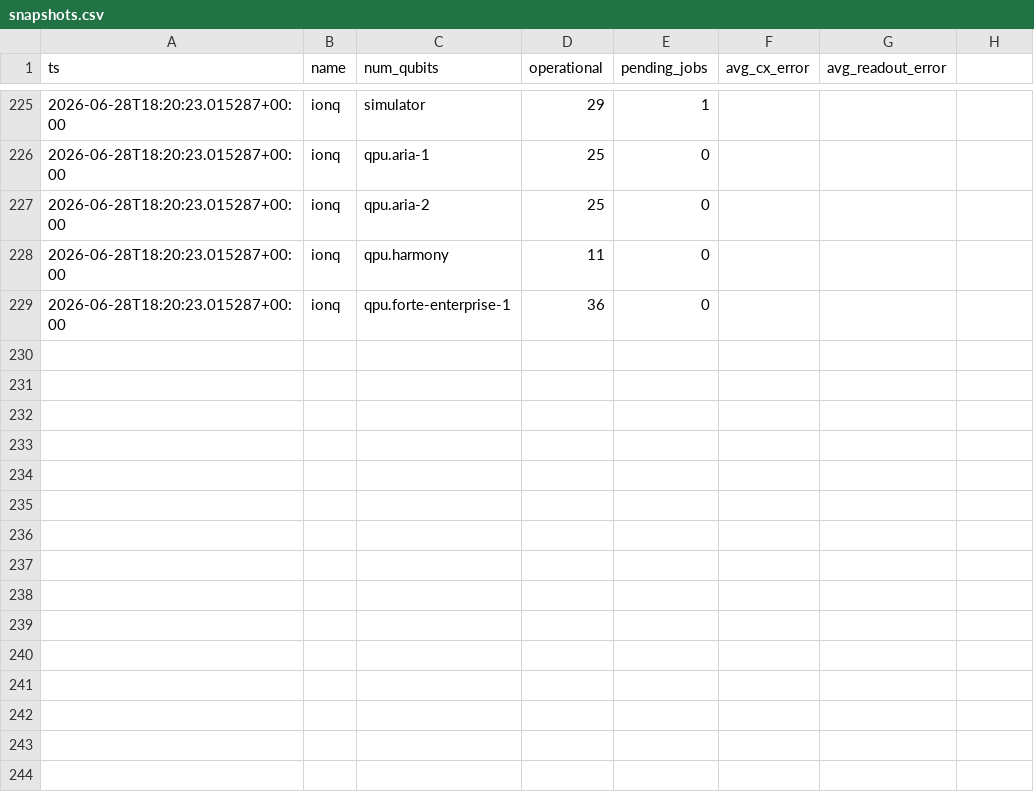
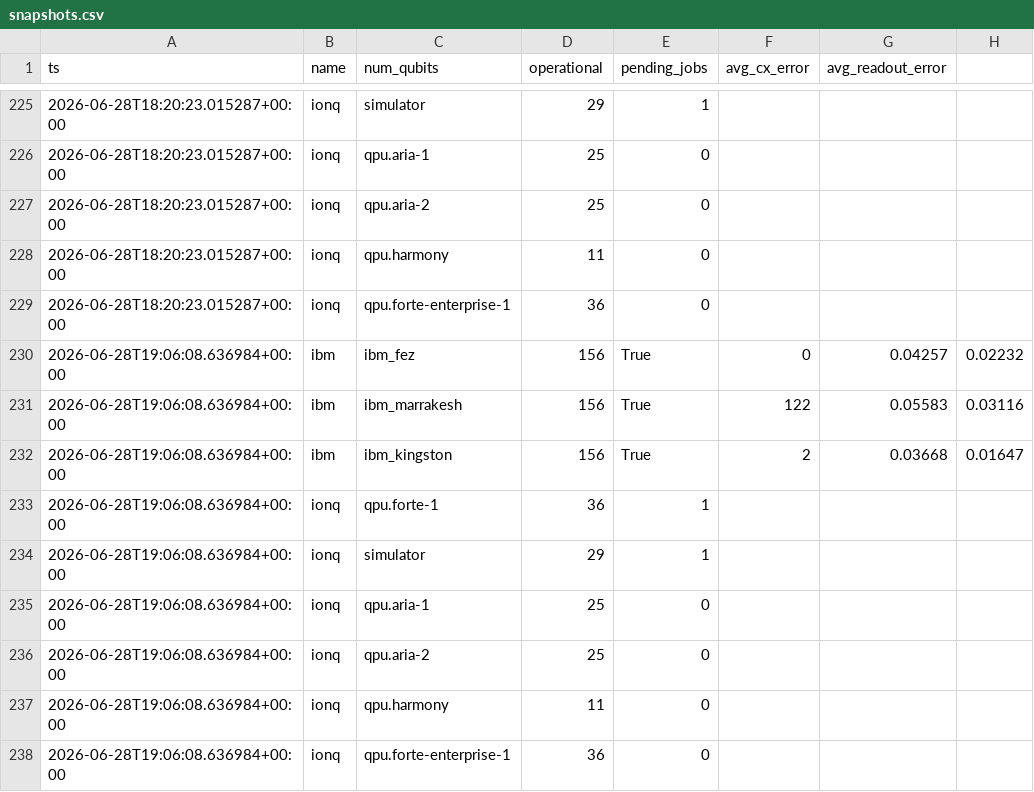
Before and after one commit to jwoehr/quantum-hardware-mcp, a CSV file: data/snapshots.csv, drawn as a sheet; only a part is shown, gaps mark what is left out.

```diff
--- a/data/snapshots.csv
+++ b/data/snapshots.csv
@@ -229 +229,10 @@ ts,name,num_qubits,operational,pending_jobs,avg_cx_error,avg_readout_error
 2026-06-28T18:20:23.015287+00:00,ionq,qpu.forte-enterprise-1,36,0,,,
+2026-06-28T19:06:08.636984+00:00,ibm,ibm_fez,156,True,0,0.04257,0.02232
+2026-06-28T19:06:08.636984+00:00,ibm,ibm_marrakesh,156,True,122,0.05583,0.03116
+2026-06-28T19:06:08.636984+00:00,ibm,ibm_kingston,156,True,2,0.03668,0.01647
+2026-06-28T19:06:08.636984+00:00,ionq,qpu.forte-1,36,1,,,
+2026-06-28T19:06:08.636984+00:00,ionq,simulator,29,1,,,
+2026-06-28T19:06:08.636984+00:00,ionq,qpu.aria-1,25,0,,,
+2026-06-28T19:06:08.636984+00:00,ionq,qpu.aria-2,25,0,,,
+2026-06-28T19:06:08.636984+00:00,ionq,qpu.harmony,11,0,,,
+2026-06-28T19:06:08.636984+00:00,ionq,qpu.forte-enterprise-1,36,0,,,
```
